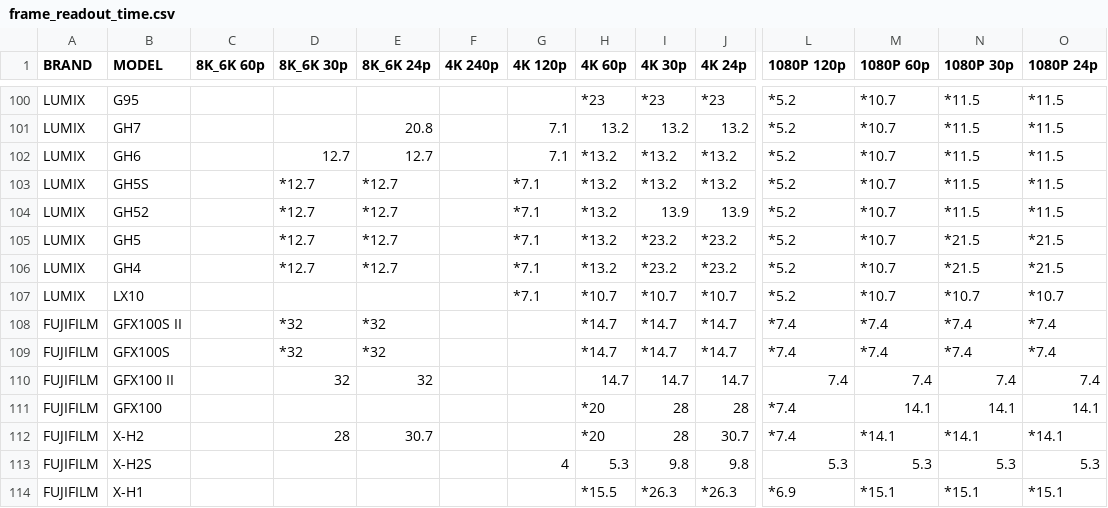
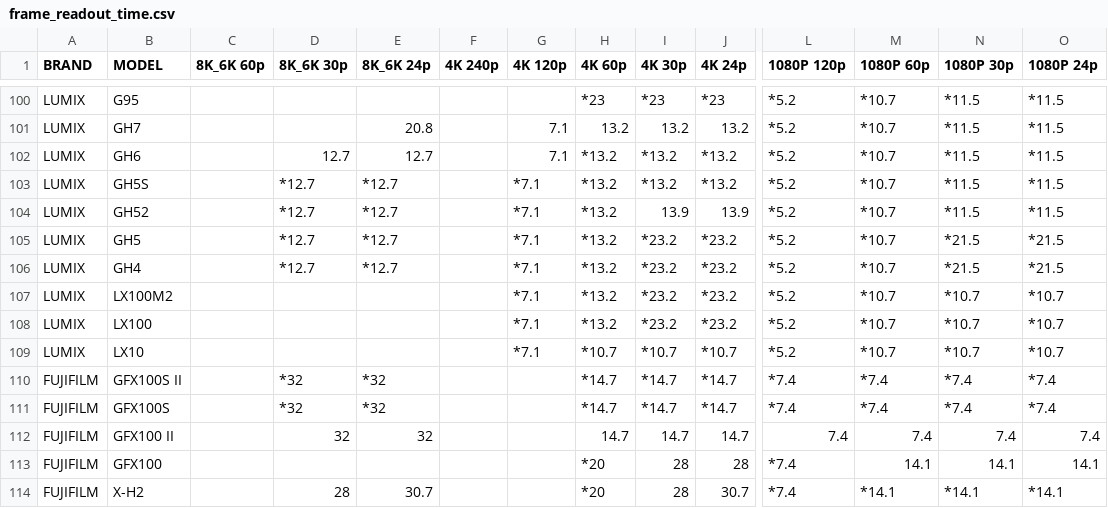
Before and after one commit to NiYien/docs, a CSV file: Update/frame_readout/frame_readout_time.csv, drawn as a sheet; only a part is shown, gaps mark what is left out; the shorter side is filled out with more unchanged rows; rows hold the shown columns only; the diff names each change by its address in the sheet, - before the commit and + after, or states it on an @@ line.

```diff
--- a/Update/frame_readout/frame_readout_time.csv
+++ b/Update/frame_readout/frame_readout_time.csv
+row 107: LUMIX | LX100M2 |  |  |  |  | *7.1 | *13.2 | *23.2 | *23.2 | *5.2 | *10.7 | *10.7 | *10.7
+row 108: LUMIX | LX100 |  |  |  |  | *7.1 | *13.2 | *23.2 | *23.2 | *5.2 | *10.7 | *10.7 | *10.7
```
Also changed, not shown: 5 other files.
